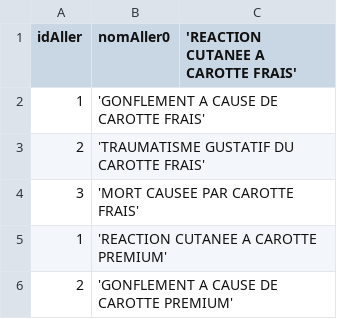
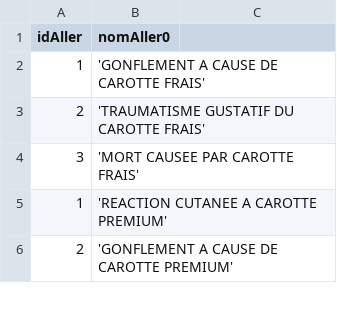
Before and after one commit to l-L-E-N-A-l/SAE_BDD, a CSV file: Stats/allergenes.csv (was csv_finaux/allergenes.csv), drawn as a sheet; only a part is shown.

Commit message:
Update and rename allergenes.csv to allergenes.csv

```diff
--- a/csv_finaux/allergenes.csv
+++ b/Stats/allergenes.csv
@@ -1,2 +1,2 @@
-idAller,nomAller0,'REACTION CUTANEE A CAROTTE FRAIS'
+idAller,nomAller0
 1,'GONFLEMENT A CAUSE DE CAROTTE FRAIS'
```
